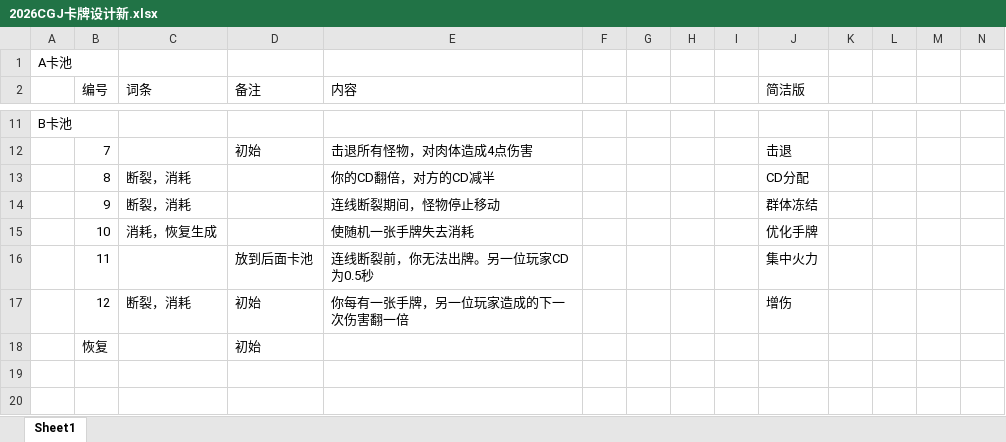
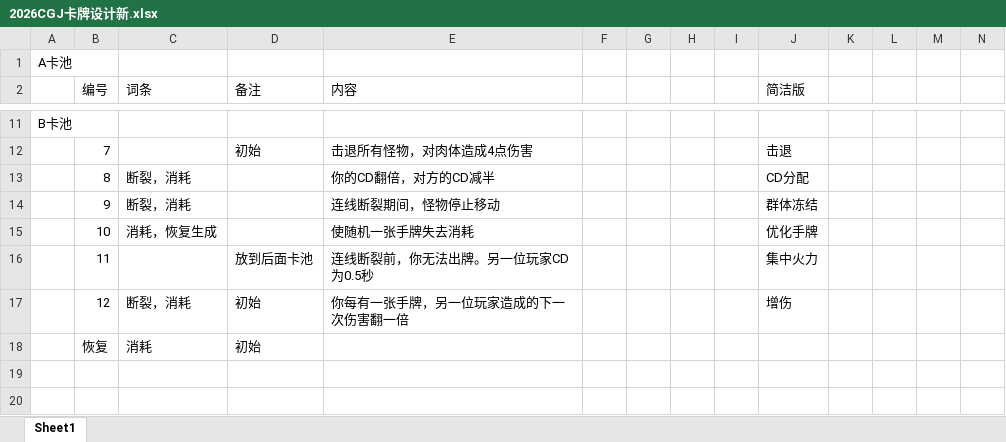
Before and after one commit to Jiufoduck/2026CGJ, an Excel workbook: doc/2026CGJ卡牌设计新.xlsx, sheet Sheet1, drawn as a sheet; only a part is shown, gaps mark what is left out; values as stored, in another font and other column widths than the file's, no borders; the diff names each change by its address in the sheet, - before the commit and + after, or states it on an @@ line.

Commit message:
Update 2026CGJ卡牌设计新.xlsx

```diff
--- a/doc/2026CGJ卡牌设计新.xlsx (sheet Sheet1)
+++ b/doc/2026CGJ卡牌设计新.xlsx (sheet Sheet1)
-C18 (词条): (empty)
+C18 (词条): 消耗
```
